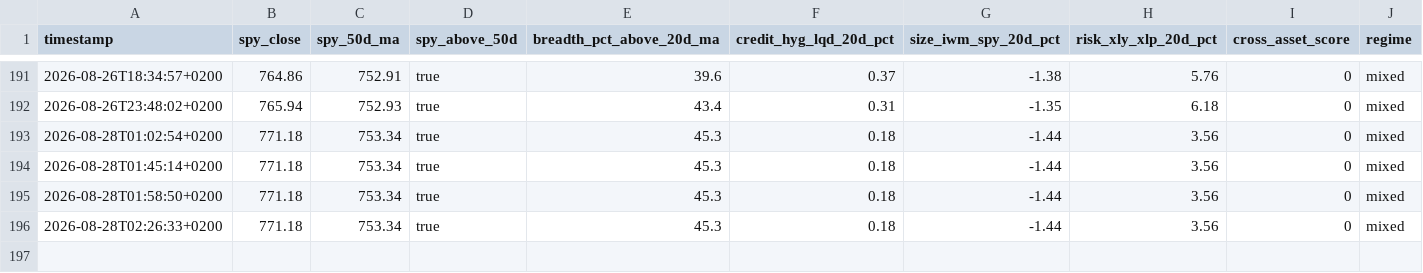
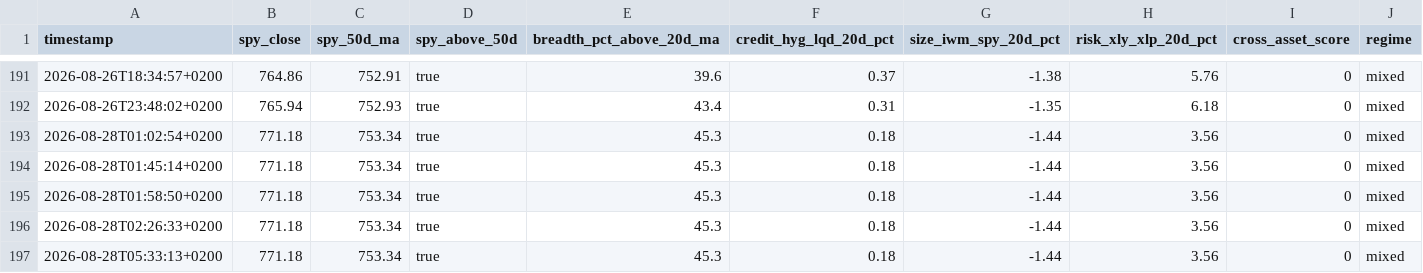
Before and after one commit to Toeffer/TradingJournal, a CSV file: data/market_regime.csv, drawn as a sheet; only a part is shown, gaps mark what is left out; the diff names each change by its address in the sheet, - before the commit and + after, or states it on an @@ line.

```diff
--- a/data/market_regime.csv
+++ b/data/market_regime.csv
+row 197: 2026-08-28T05:33:13+0200 | 771.18 | 753.34 | true | 45.3 | 0.18 | -1.44 | 3.56 | 0 | mixed
```
Also changed, not shown: 4 other files.
